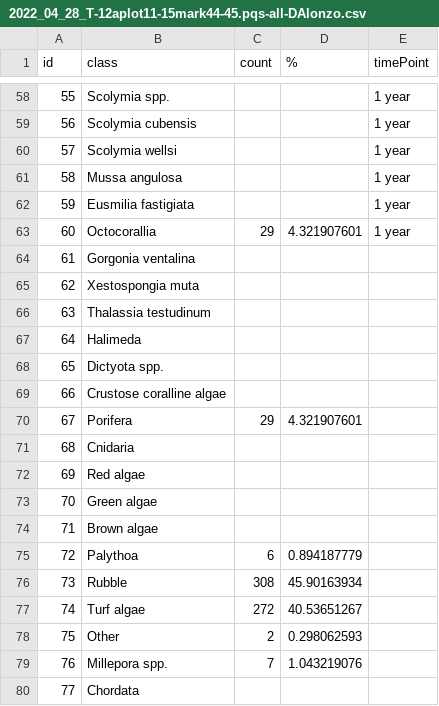
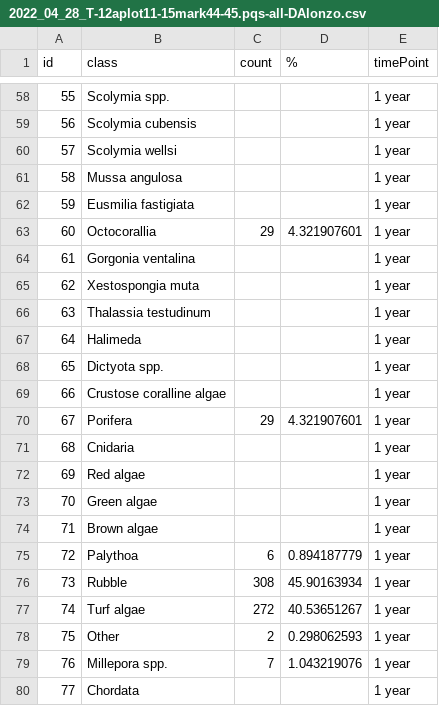
Before and after one commit to icombs2017/nfwfEdrMonitoring, a CSV file: data/vpiData/2022_04_28_T-12aplot11-15mark44-45.pqs-all-DAlonzo.csv, drawn as a sheet; only a part is shown, gaps mark what is left out.

```diff
--- a/data/vpiData/2022_04_28_T-12aplot11-15mark44-45.pqs-all-DAlonzo.csv
+++ b/data/vpiData/2022_04_28_T-12aplot11-15mark44-45.pqs-all-DAlonzo.csv
@@ -63,18 +63,18 @@ id,class,count,%,timePoint
 60,Octocorallia,29,4.321907601,1 year
-61,Gorgonia ventalina,,,
-62,Xestospongia muta,,,
-63,Thalassia testudinum,,,
-64,Halimeda,,,
-65,Dictyota spp.,,,
-66,Crustose coralline algae,,,
-67,Porifera,29,4.321907601,
-68,Cnidaria,,,
-69,Red algae,,,
-70,Green algae,,,
-71,Brown algae,,,
-72,Palythoa,6,0.894187779,
-73,Rubble,308,45.90163934,
-74,Turf algae,272,40.53651267,
-75,Other,2,0.298062593,
-76,Millepora spp.,7,1.043219076,
-77,Chordata,,,
+61,Gorgonia ventalina,,,1 year
+62,Xestospongia muta,,,1 year
+63,Thalassia testudinum,,,1 year
+64,Halimeda,,,1 year
+65,Dictyota spp.,,,1 year
+66,Crustose coralline algae,,,1 year
+67,Porifera,29,4.321907601,1 year
+68,Cnidaria,,,1 year
+69,Red algae,,,1 year
+70,Green algae,,,1 year
+71,Brown algae,,,1 year
+72,Palythoa,6,0.894187779,1 year
+73,Rubble,308,45.90163934,1 year
+74,Turf algae,272,40.53651267,1 year
+75,Other,2,0.298062593,1 year
+76,Millepora spp.,7,1.043219076,1 year
+77,Chordata,,,1 year
```
Also changed, not shown: data/vpiData/2022_04_28_T-12aplot11-15mark45-48.pqs-all-DAlonzo.csv, data/vpiData/2022_04_28_T-12aplot11-15mark48-50.pqs-all-DAlonzo.csv, 3 other files.
